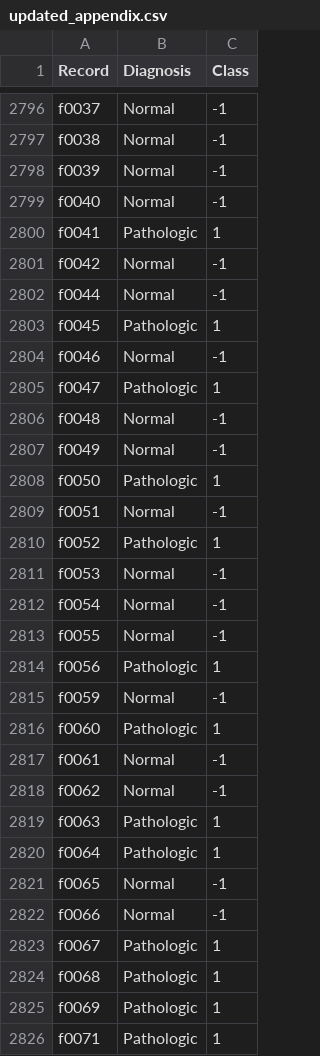
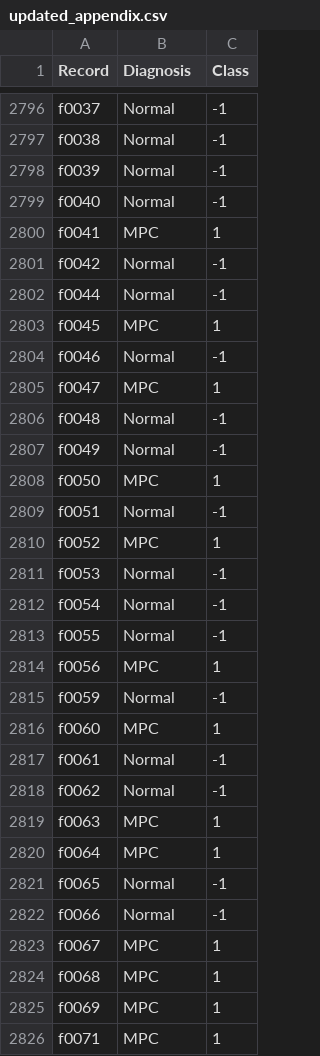
Before and after one commit to sfoteini/phonocardiogram-heart-sound-analysis, a CSV file: processed_data/updated_appendix.csv, drawn as a sheet; only a part is shown, gaps mark what is left out; the diff covers the shown part only.

```diff
--- a/processed_data/updated_appendix.csv
+++ b/processed_data/updated_appendix.csv
@@ -2799,13 +2799,13 @@ f0039,Normal,-1
 f0040,Normal,-1
-f0041,Pathologic,1
+f0041,MPC,1
 f0042,Normal,-1
 f0044,Normal,-1
-f0045,Pathologic,1
+f0045,MPC,1
 f0046,Normal,-1
-f0047,Pathologic,1
+f0047,MPC,1
 f0048,Normal,-1
 f0049,Normal,-1
-f0050,Pathologic,1
+f0050,MPC,1
 f0051,Normal,-1
-f0052,Pathologic,1
+f0052,MPC,1
 f0053,Normal,-1
@@ -2813,14 +2813,14 @@ f0054,Normal,-1
 f0055,Normal,-1
-f0056,Pathologic,1
+f0056,MPC,1
 f0059,Normal,-1
-f0060,Pathologic,1
+f0060,MPC,1
 f0061,Normal,-1
 f0062,Normal,-1
-f0063,Pathologic,1
-f0064,Pathologic,1
+f0063,MPC,1
+f0064,MPC,1
 f0065,Normal,-1
 f0066,Normal,-1
-f0067,Pathologic,1
-f0068,Pathologic,1
-f0069,Pathologic,1
-f0071,Pathologic,1
+f0067,MPC,1
+f0068,MPC,1
+f0069,MPC,1
+f0071,MPC,1
```
Also changed, not shown: 44 edited cells elsewhere in this file, output/data/features-training-d.csv, output/data/hos-features-mean-diagnosis.csv, 13 other files.
